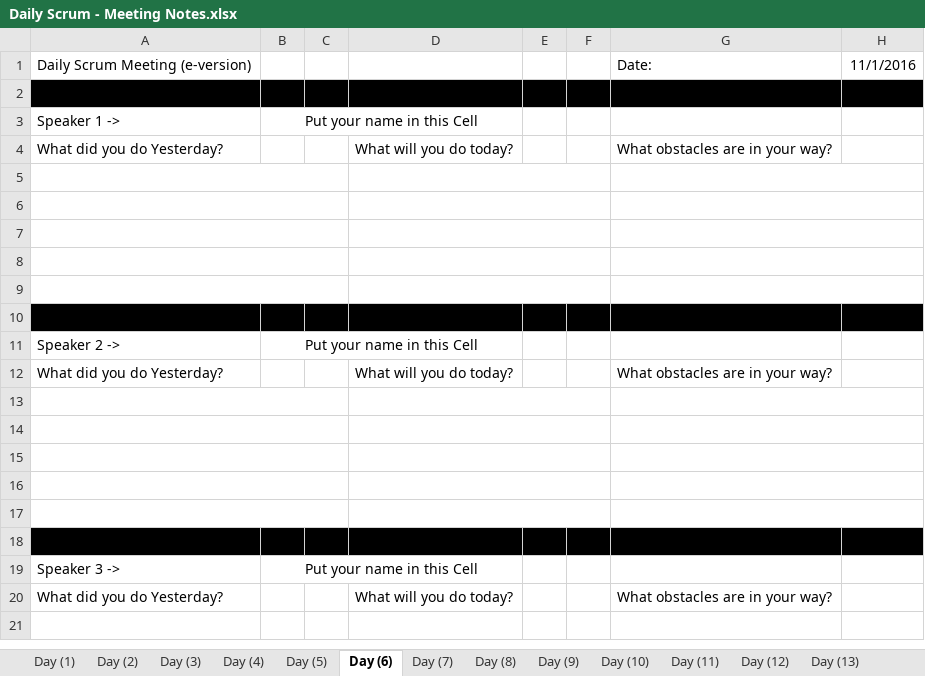
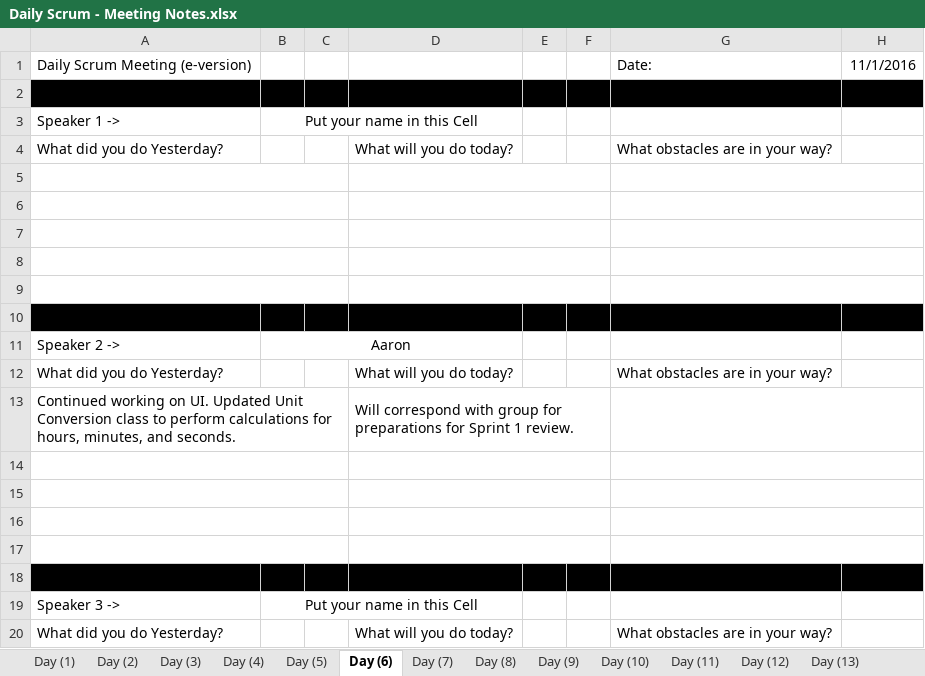
Before and after one commit to elliae01/assignment8, an Excel workbook: assignment8/src/MeetingNotes/Daily Scrum - Meeting Notes.xlsx, sheet Day (6), drawn as a sheet; values as stored, in another font and other column widths than the file's, no borders; the diff names each change by its address in the sheet, - before the commit and + after, or states it on an @@ line.

```diff
--- a/assignment8/src/MeetingNotes/Daily Scrum - Meeting Notes.xlsx (sheet Day (6))
+++ b/assignment8/src/MeetingNotes/Daily Scrum - Meeting Notes.xlsx (sheet Day (6))
-B11: Put your name in this Cell
+B11: Aaron
-row 13: (empty)
+row 13: Continued working on UI. Updated Unit Conversion class to perform calculations for hours, minutes, and seconds. |  |  | Will correspond with group for preparations for Sprint 1 review.
```
Also changed, not shown: sheet Day (5).
